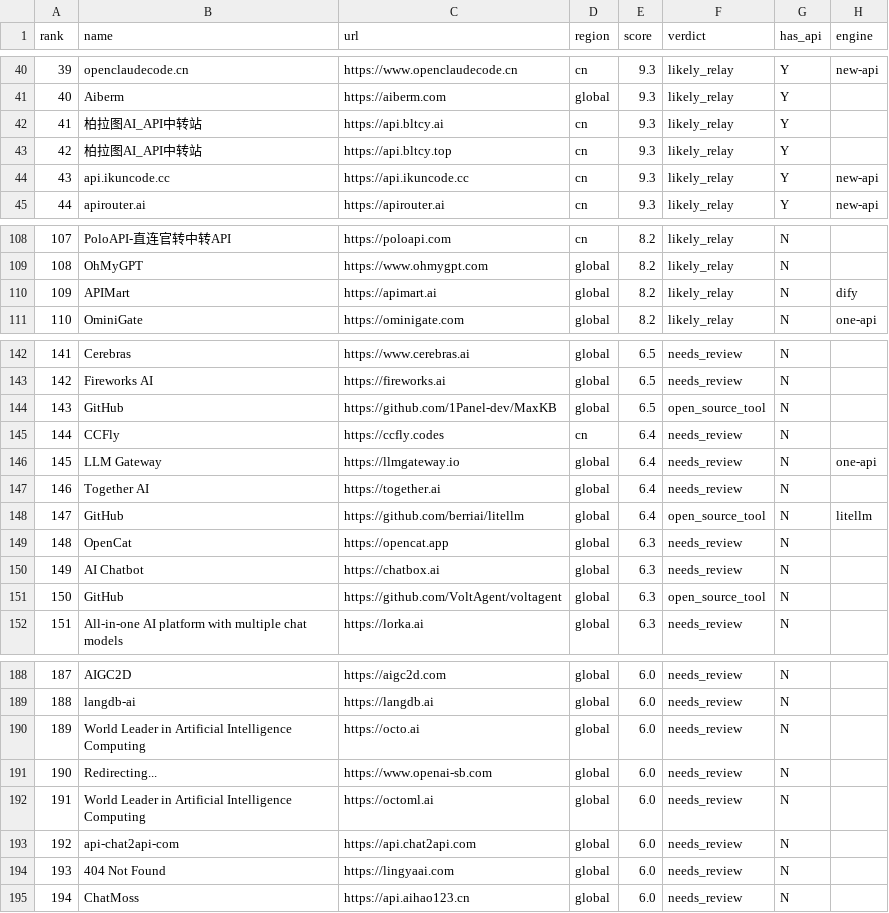
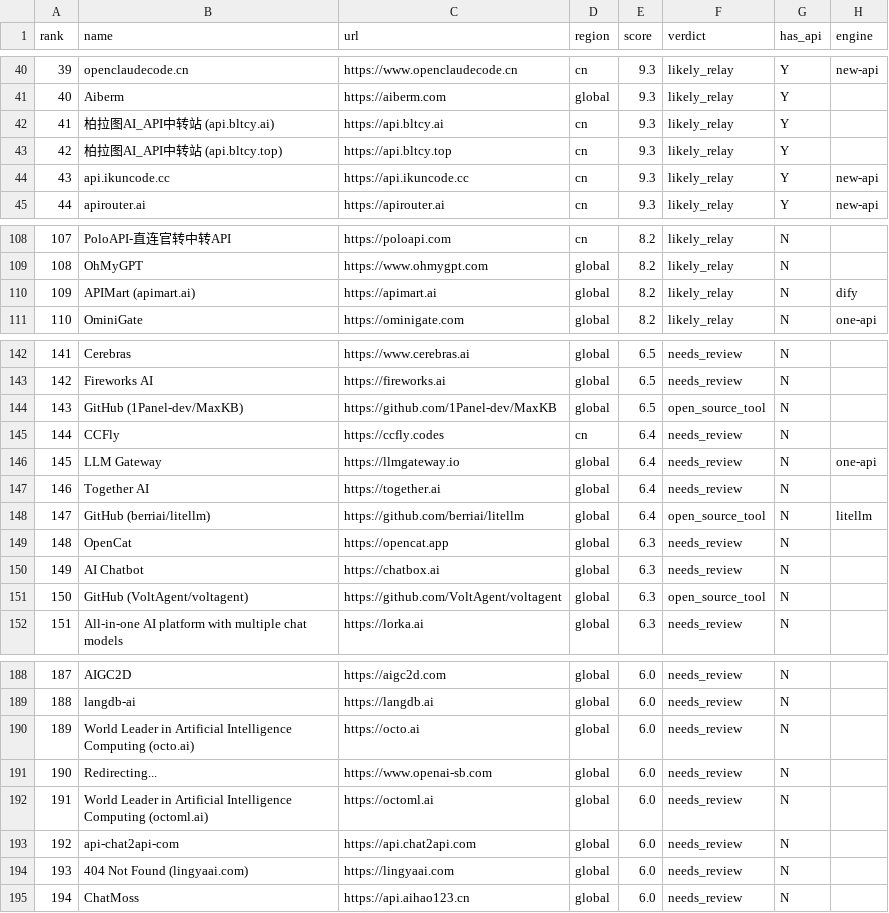
Before and after one commit to MackDing/awesome-ai-api, a CSV file: docs/gateways.csv, drawn as a sheet; only a part is shown, gaps mark what is left out; the diff covers the shown part only; the diff names each change by its address in the sheet, - before the commit and + after, or states it on an @@ line.

Commit message:
fix(leaderboard): dedupe display names (V-API x4, GitHub x11)
Root cause: 4 different Chinese gateways all set <title>V-API</title>
(it's the new-api fork default name), and 11 OSS engines linked from
the list all have GitHub's default 'GitHub' title. After the 'generic
title → host' fallback, they all collapsed to 'V-API' or 'GitHub'.

Fix:
  - Expanded the 'generic' set to include V-API, LobeChat, LibreChat,
    Dify, and other common defaults that collide in the wild.
  - GitHub URLs now use owner/repo as the display name, not the host.
  - Final safety net: Counter-based dedupe pass appends (domain) or
    (owner/repo) when any name still collides post-generation.
  - selfcheck.py now includes check #8: no duplicate display names.

Self-check passes 8/8 with 201/201 unique names.

```diff
--- a/docs/gateways.csv
+++ b/docs/gateways.csv
-B42 (name): 柏拉图AI_API中转站
+B42 (name): 柏拉图AI_API中转站 (api.bltcy.ai)
-B43 (name): 柏拉图AI_API中转站
+B43 (name): 柏拉图AI_API中转站 (api.bltcy.top)
-B110 (name): APIMart
+B110 (name): APIMart (apimart.ai)
-B144 (name): GitHub
+B144 (name): GitHub (1Panel-dev/MaxKB)
-B148 (name): GitHub
+B148 (name): GitHub (berriai/litellm)
-B151 (name): GitHub
+B151 (name): GitHub (VoltAgent/voltagent)
-B190 (name): …Intelligence Computing
+B190 (name): …Intelligence Computing (octo.ai)
-B192 (name): …Intelligence Computing
+B192 (name): …Intelligence Computing (octoml.ai)
-B194 (name): 404 Not Found
+B194 (name): 404 Not Found (lingyaai.com)
```
Also changed, not shown: 20 edited cells elsewhere in this file, 13 other files.
